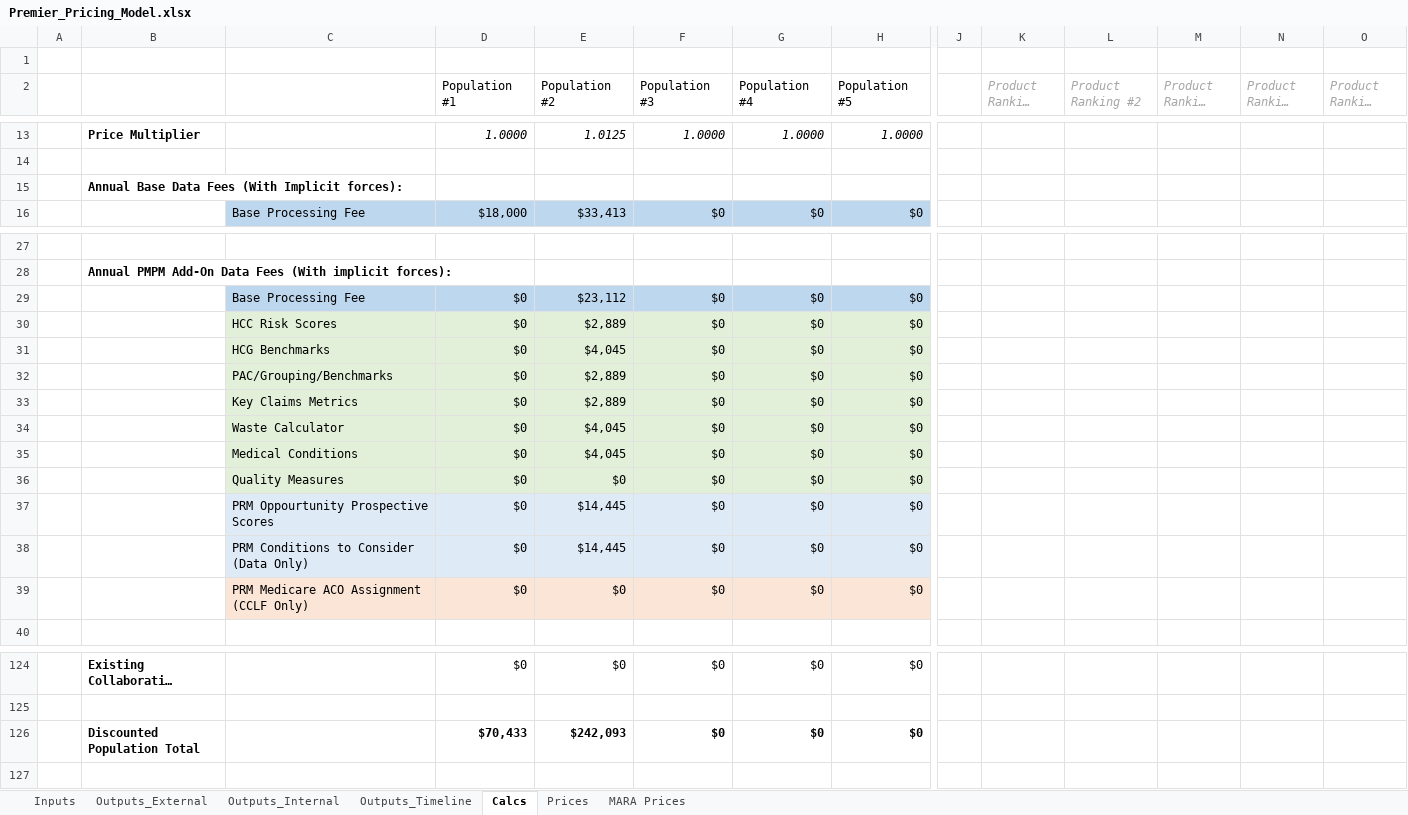
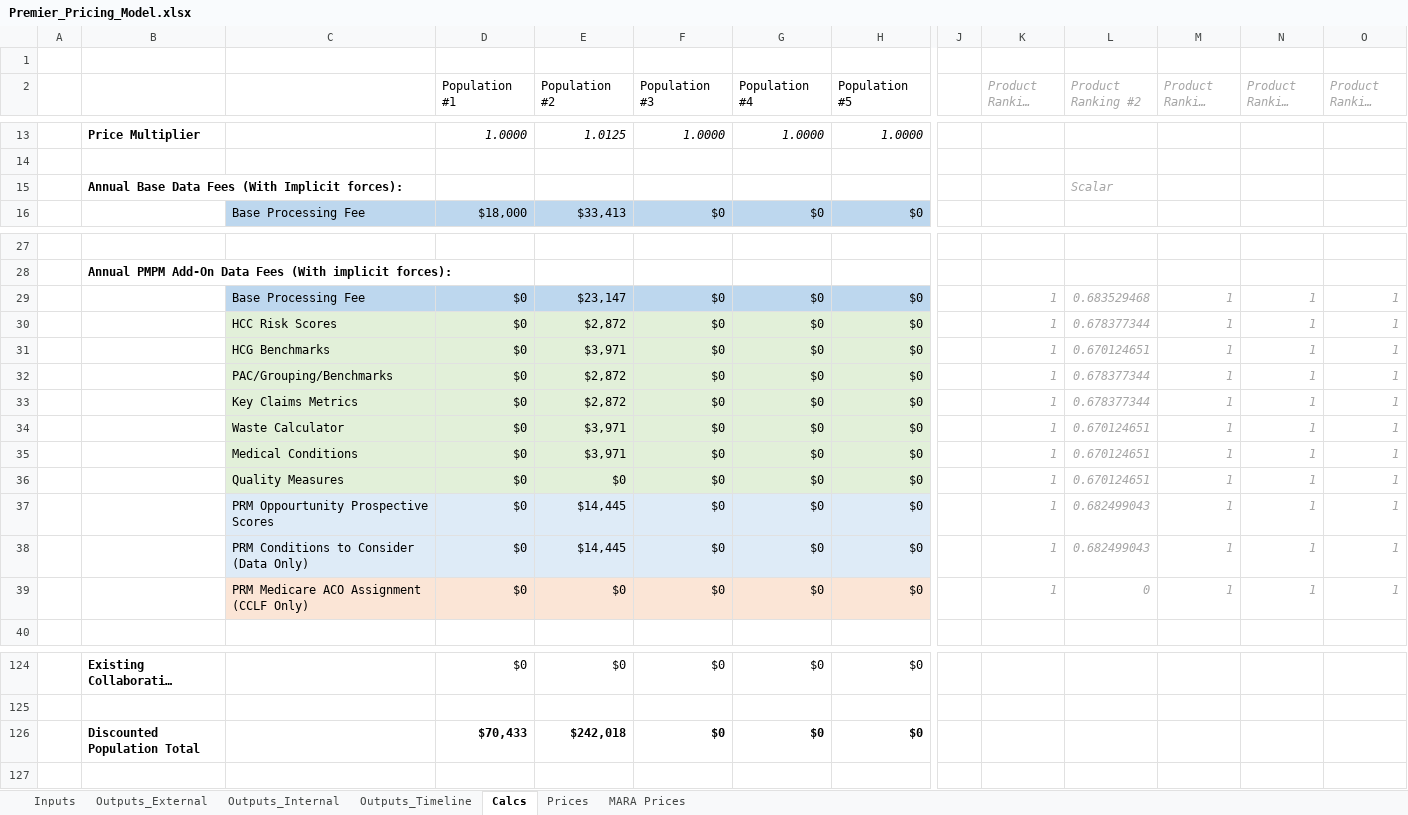
Before and after one commit to Milliman-PRM/client-and-project-documentation, an Excel workbook: 0273NYP - New York Premier/Premier_Pricing_Model.xlsx, sheet Calcs, drawn as a sheet; only a part is shown, gaps mark what is left out; long unchanged cells end in …; values as stored, in another font and other column widths than the file's, no borders; removed rows and columns are numbered as before the commit, all else as after; rows hold the shown columns only; the diff covers the shown part only; the diff names each change by its address in the sheet, - before the commit and + after, or states it on an @@ line.

Commit message:
Update PMPY formulas
do this to match the contract more accurately

```diff
--- a/0273NYP - New York Premier/Premier_Pricing_Model.xlsx (sheet Calcs)
+++ b/0273NYP - New York Premier/Premier_Pricing_Model.xlsx (sheet Calcs)
-L15 (Product Ranking #2): (empty)
+L15 (Product Ranking #2): Scalar
-row 29:  |  | Base Processing Fee | $0 | $23,112 | $0 | $0 | $0
-row 30:  |  | HCC Risk Scores | $0 | $2,889 | $0 | $0 | $0
-row 31:  |  | HCG Benchmarks | $0 | $4,045 | $0 | $0 | $0
-row 32:  |  | PAC/Grouping/Benchmarks | $0 | $2,889 | $0 | $0 | $0
-row 33:  |  | Key Claims Metrics | $0 | $2,889 | $0 | $0 | $0
-row 34:  |  | Waste Calculator | $0 | $4,045 | $0 | $0 | $0
-row 35:  |  | Medical Conditions | $0 | $4,045 | $0 | $0 | $0
+row 29:  |  | Base Processing Fee | $0 | $23,147 | $0 | $0 | $0 |  | 1 | 0.683529468 | 1 | 1 | 1
+row 30:  |  | HCC Risk Scores | $0 | $2,872 | $0 | $0 | $0 |  | 1 | 0.678377344 | 1 | 1 | 1
+row 31:  |  | HCG Benchmarks | $0 | $3,971 | $0 | $0 | $0 |  | 1 | 0.670124651 | 1 | 1 | 1
+row 32:  |  | PAC/Grouping/Benchmarks | $0 | $2,872 | $0 | $0 | $0 |  | 1 | 0.678377344 | 1 | 1 | 1
+row 33:  |  | Key Claims Metrics | $0 | $2,872 | $0 | $0 | $0 |  | 1 | 0.678377344 | 1 | 1 | 1
+row 34:  |  | Waste Calculator | $0 | $3,971 | $0 | $0 | $0 |  | 1 | 0.670124651 | 1 | 1 | 1
+row 35:  |  | Medical Conditions | $0 | $3,971 | $0 | $0 | $0 |  | 1 | 0.670124651 | 1 | 1 | 1
-K36:K39 (Product Ranking #1): (empty)
+K36:K39 (Product Ranking #1): 1
-L36 (Product Ranking #2): (empty)
+L36 (Product Ranking #2): 0.670124651
-M36:M39 (Product Ranking #3): (empty)
+M36:M39 (Product Ranking #3): 1
-N36:N39 (Product Ranking #4): (empty)
+N36:N39 (Product Ranking #4): 1
-O36:O39 (Product Ranking #5): (empty)
+O36:O39 (Product Ranking #5): 1
-L37:L38 (Product Ranking #2): (empty)
+L37:L38 (Product Ranking #2): 0.682499043
-L39 (Product Ranking #2): (empty)
+L39 (Product Ranking #2): 0
-E126 (Population #2): $242,093
+E126 (Population #2): $242,018
```
Also changed, not shown: 1 added row, 1 removed row and 111 edited cells elsewhere in this sheet, sheet Outputs_Timeline, sheet Outputs_Internal, sheet Prices, sheet Outputs_External, formulas that keep their value.
